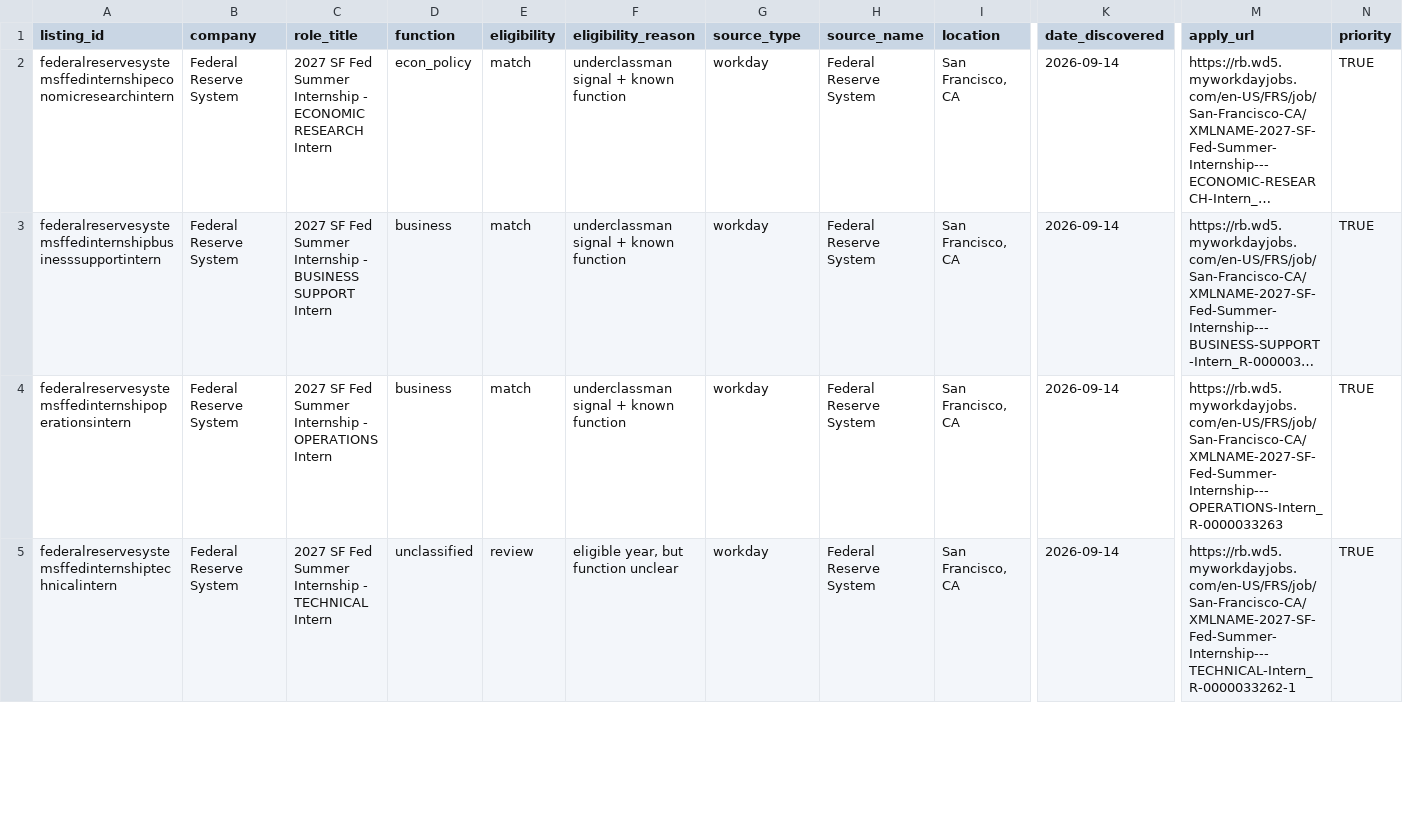
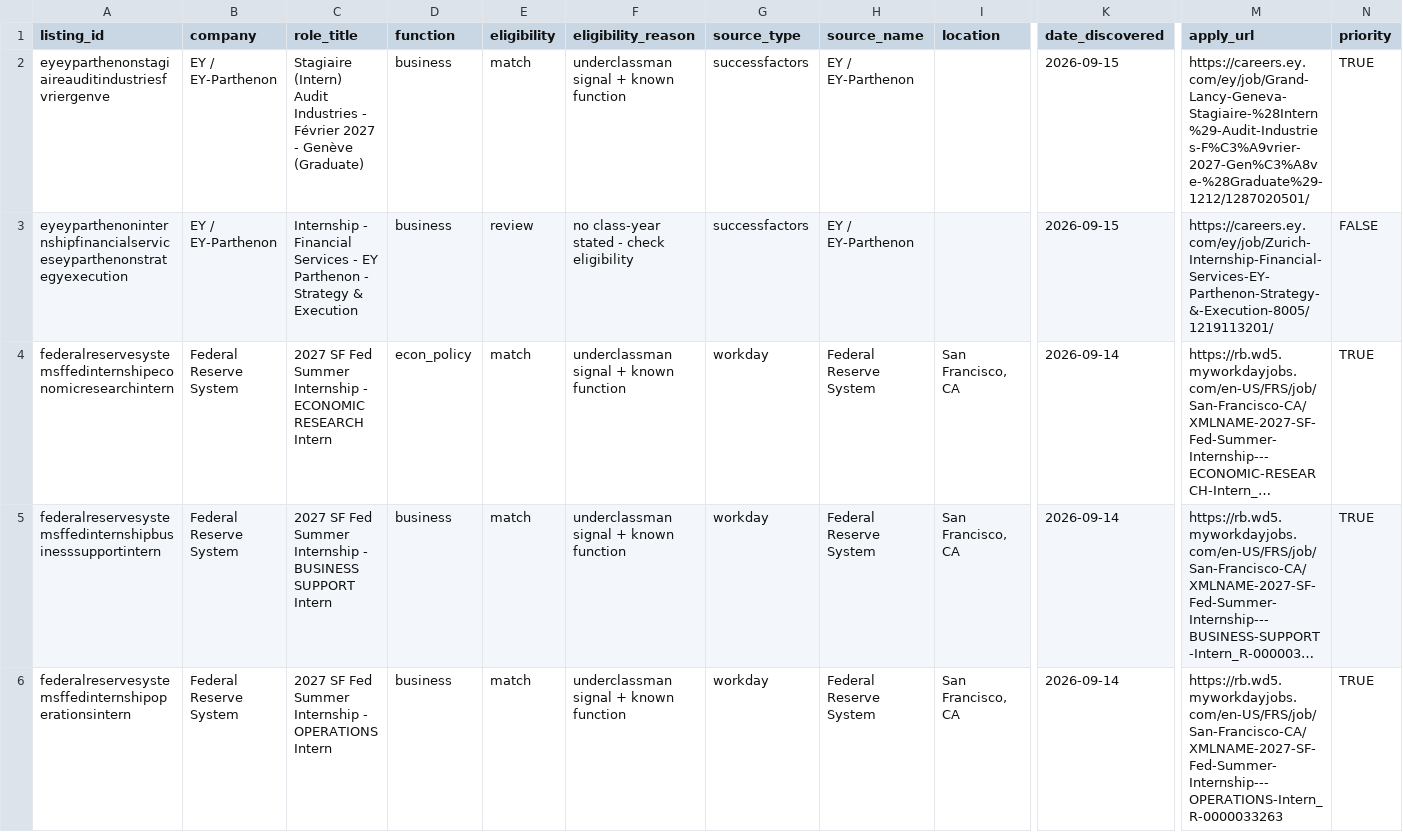
Before and after one commit to shivendaw-byte/internship-watcher, a CSV file: listings.csv, drawn as a sheet; only a part is shown, gaps mark what is left out; the shorter side is filled out with more unchanged rows; long unchanged cells end in …; rows hold the shown columns only; the diff names each change by its address in the sheet, - before the commit and + after, or states it on an @@ line.

```diff
--- a/listings.csv
+++ b/listings.csv
+row 2: eyeyparthenonstagiaireauditindustriesfvriergenve | EY / EY-Parthenon | Stagiaire (Intern) Audit Industries - Février 2027 - Genève (Graduate) | business | match | underclassman signal + known function | successfactors | EY / EY-Parthenon |  | 2026-09-15 | https://careers.ey.com/ey/job/Grand-Lancy-Geneva-Stagiaire-%28Intern%29-Audit-Industries-F%C3%A9vrier-2027-Gen%C3%A8ve-%28Graduate%29-1212/1287020501/ | TRUE
+row 3: eyeyparthenoninternshipfinancialserviceseyparthenonstrategyexecution | EY / EY-Parthenon | Internship - Financial Services - EY Parthenon - Strategy & Execution | business | review | no class-year stated - check eligibility | successfactors | EY / EY-Parthenon |  | 2026-09-15 | https://careers.ey.com/ey/job/Zurich-Internship-Financial-Services-EY-Parthenon-Strategy-&-Execution-8005/1219113201/ | FALSE
```
Also changed, not shown: 1 other file.
